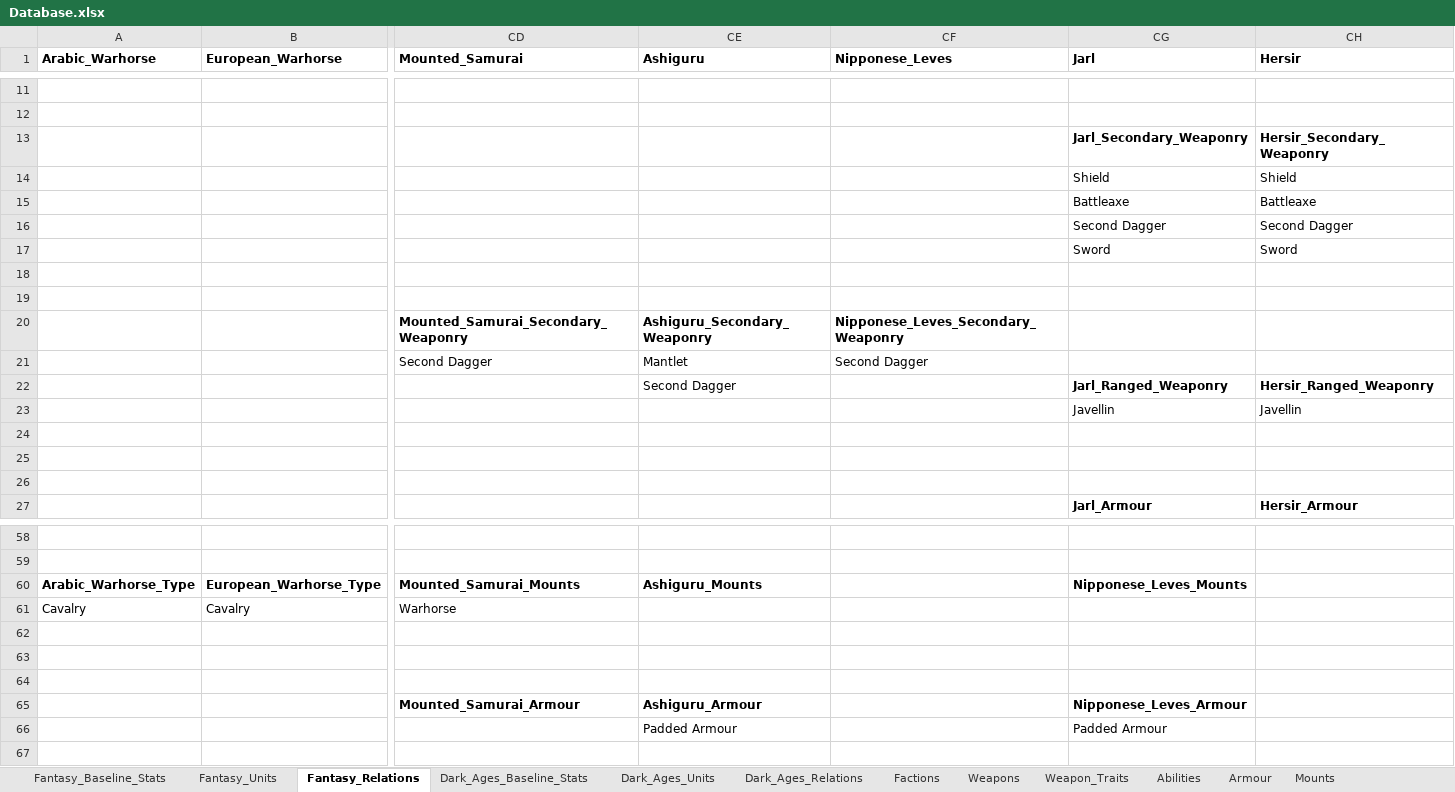
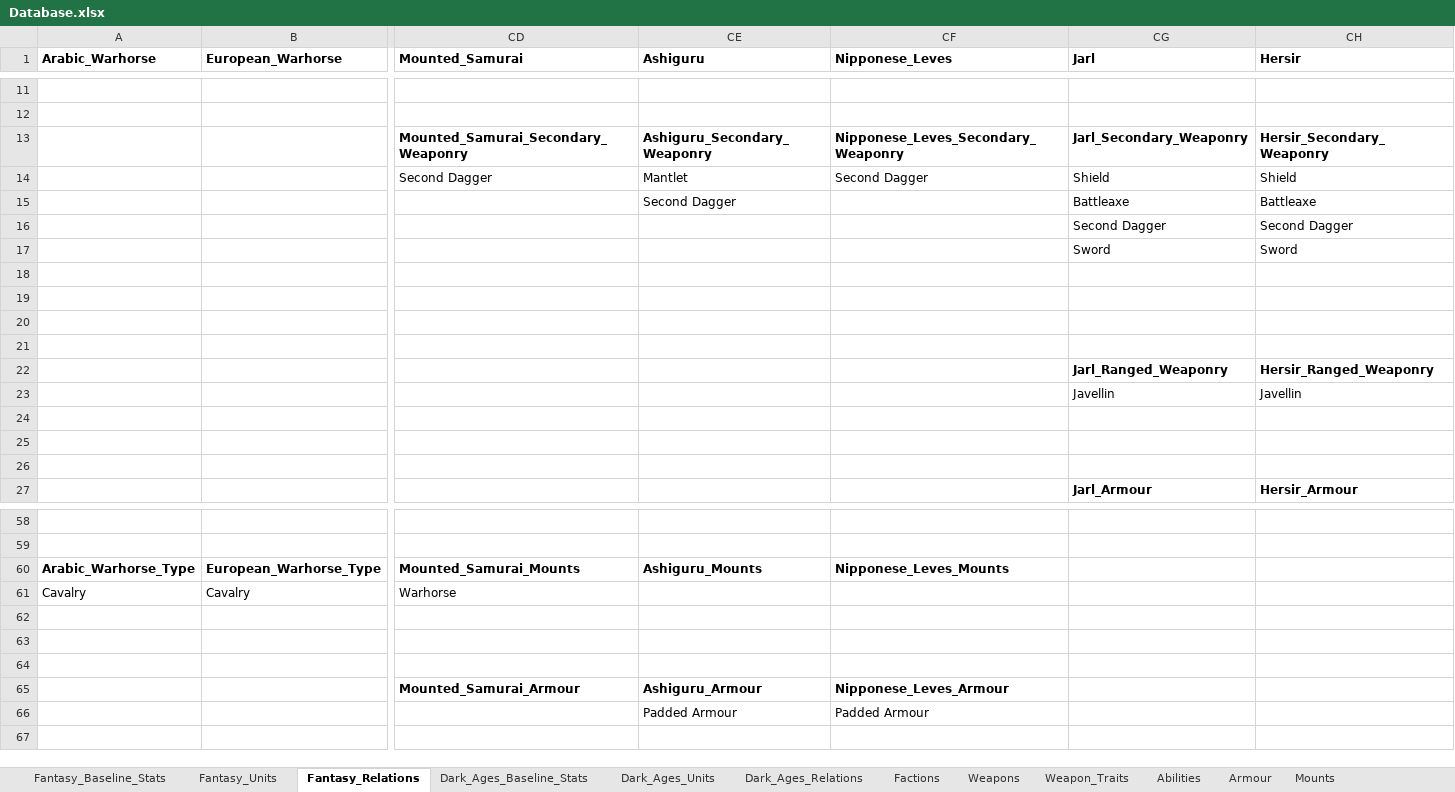
Before and after one commit to Tremors-Of-War/tremors-of-war, an Excel workbook: Database.xlsx, sheet Fantasy_Relations, drawn as a sheet; only a part is shown, gaps mark what is left out; values as stored, in another font and other column widths than the file's, no borders; conditional formats not drawn; removed rows and columns are numbered as before the commit, all else as after; rows hold the shown columns only; the diff covers the shown part only; the diff names each change by its address in the sheet, - before the commit and + after, or states it on an @@ line.

Commit message:
Nippon Leves missing attributes fix

```diff
--- a/Database.xlsx (sheet Fantasy_Relations)
+++ b/Database.xlsx (sheet Fantasy_Relations)
-row 13:  |  |  |  |  | Jarl_Secondary_Weaponry | Hersir_Secondary_Weaponry
-row 14:  |  |  |  |  | Shield | Shield
-row 15:  |  |  |  |  | Battleaxe | Battleaxe
-row 16:  |  |  |  |  | Second Dagger | Second Dagger
-row 17:  |  |  |  |  | Sword | Sword
+row 13:  |  | Mounted_Samurai_Secondary_Weaponry | Ashiguru_Secondary_Weaponry | Nipponese_Leves_Secondary_Weaponry | Jarl_Secondary_Weaponry | Hersir_Secondary_Weaponry
+row 14:  |  | Second Dagger | Mantlet | Second Dagger | Shield | Shield
+row 15:  |  |  | Second Dagger |  | Battleaxe | Battleaxe
+row 16:  |  |  |  |  | Second Dagger | Second Dagger
+row 17:  |  |  |  |  | Sword | Sword
+row 18: (empty)
+row 19: (empty)
-row 20:  |  | Mounted_Samurai_Secondary_Weaponry | Ashiguru_Secondary_Weaponry | Nipponese_Leves_Secondary_Weaponry
-row 21:  |  | Second Dagger | Mantlet | Second Dagger
-row 22:  |  |  | Second Dagger |  | Jarl_Ranged_Weaponry | Hersir_Ranged_Weaponry
-row 23:  |  |  |  |  | Javellin | Javellin
-row 24: (empty)
+row 22:  |  |  |  |  | Jarl_Ranged_Weaponry | Hersir_Ranged_Weaponry
+row 23:  |  |  |  |  | Javellin | Javellin
+row 24: (empty)
-row 25: (empty)
+row 25: (empty)
-row 26: (empty)
+row 26: (empty)
-CF60 (Nipponese_Leves): (empty)
+CF60 (Nipponese_Leves): Nipponese_Leves_Mounts
-CG60 (Jarl): Nipponese_Leves_Mounts
+CG60 (Jarl): (empty)
-CF65 (Nipponese_Leves): (empty)
+CF65 (Nipponese_Leves): Nipponese_Leves_Armour
-CG65 (Jarl): Nipponese_Leves_Armour
+CG65 (Jarl): (empty)
-CF66 (Nipponese_Leves): (empty)
+CF66 (Nipponese_Leves): Padded Armour
-CG66 (Jarl): Padded Armour
+CG66 (Jarl): (empty)
```
Also changed, not shown: 6 edited cells elsewhere in this sheet, 3 other files.
